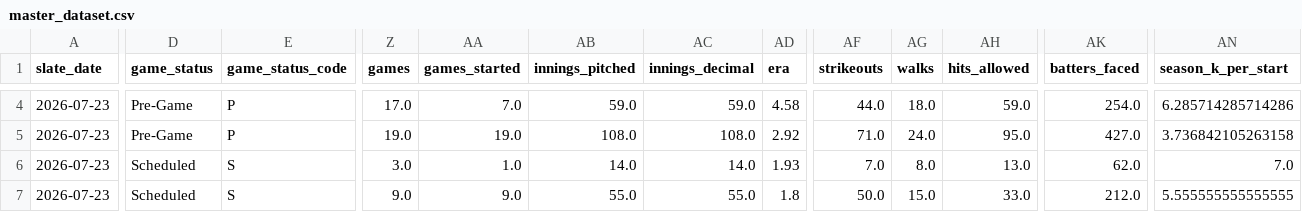
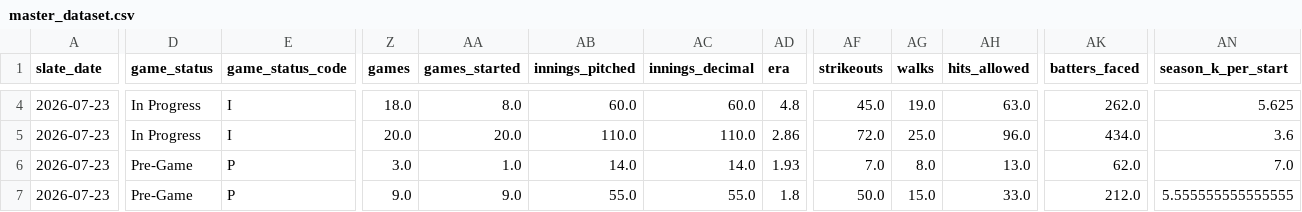
Before and after one commit to judebollera75-ops/mlb-ai-model, a CSV file: data/final/master_dataset.csv, drawn as a sheet; only a part is shown, gaps mark what is left out; the diff covers the shown part only; the diff names each change by its address in the sheet, - before the commit and + after, or states it on an @@ line.

```diff
--- a/data/final/master_dataset.csv
+++ b/data/final/master_dataset.csv
-D4:D5 (game_status): Pre-Game
+D4:D5 (game_status): In Progress
-E4:E5 (game_status_code): P
+E4:E5 (game_status_code): I
-Z4 (games): 17.0
+Z4 (games): 18.0
-AA4 (games_started): 7.0
+AA4 (games_started): 8.0
-AB4 (innings_pitched): 59.0
+AB4 (innings_pitched): 60.0
-AC4 (innings_decimal): 59.0
+AC4 (innings_decimal): 60.0
-AD4 (era): 4.58
+AD4 (era): 4.8
-AF4 (strikeouts): 44.0
+AF4 (strikeouts): 45.0
-AG4 (walks): 18.0
+AG4 (walks): 19.0
-AH4 (hits_allowed): 59.0
+AH4 (hits_allowed): 63.0
-AK4 (batters_faced): 254.0
+AK4 (batters_faced): 262.0
-AN4 (season_k_per_start): 6.285714285714286
+AN4 (season_k_per_start): 5.625
-Z5 (games): 19.0
+Z5 (games): 20.0
-AA5 (games_started): 19.0
+AA5 (games_started): 20.0
-AB5 (innings_pitched): 108.0
+AB5 (innings_pitched): 110.0
-AC5 (innings_decimal): 108.0
+AC5 (innings_decimal): 110.0
-AD5 (era): 2.92
+AD5 (era): 2.86
-AF5 (strikeouts): 71.0
+AF5 (strikeouts): 72.0
-AG5 (walks): 24.0
+AG5 (walks): 25.0
-AH5 (hits_allowed): 95.0
+AH5 (hits_allowed): 96.0
-AK5 (batters_faced): 427.0
+AK5 (batters_faced): 434.0
-AN5 (season_k_per_start): 3.736842105263158
+AN5 (season_k_per_start): 3.6
-D6:D7 (game_status): Scheduled
+D6:D7 (game_status): Pre-Game
-E6:E7 (game_status_code): S
+E6:E7 (game_status_code): P
```
Also changed, not shown: 108 edited cells elsewhere in this file, data/hitter_stats/2026-07-23.csv, data/hitters/2026-07-23.csv, 17 other files.
